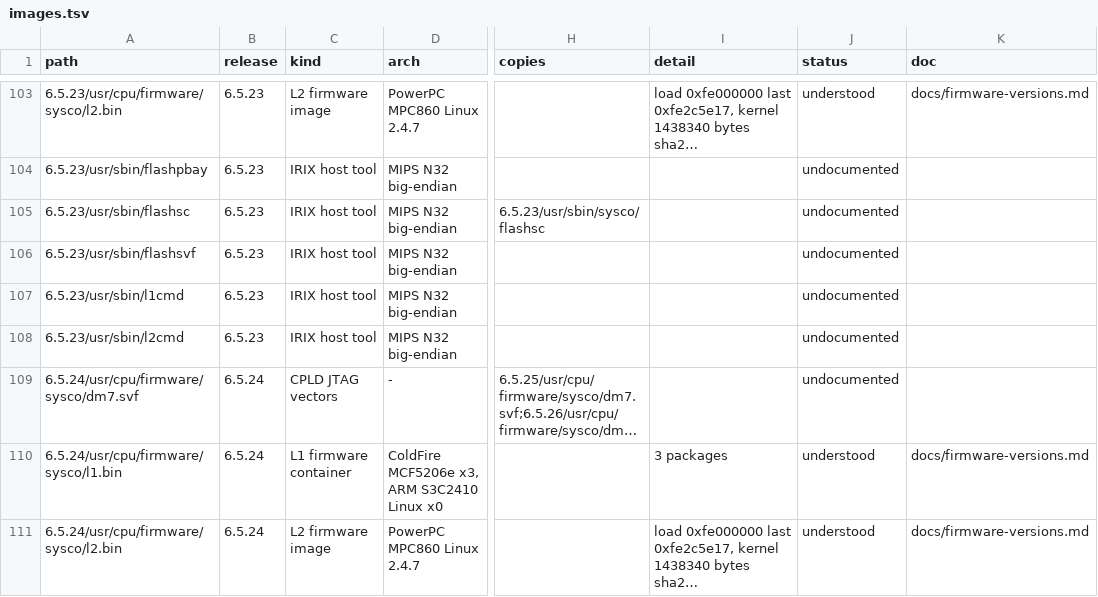
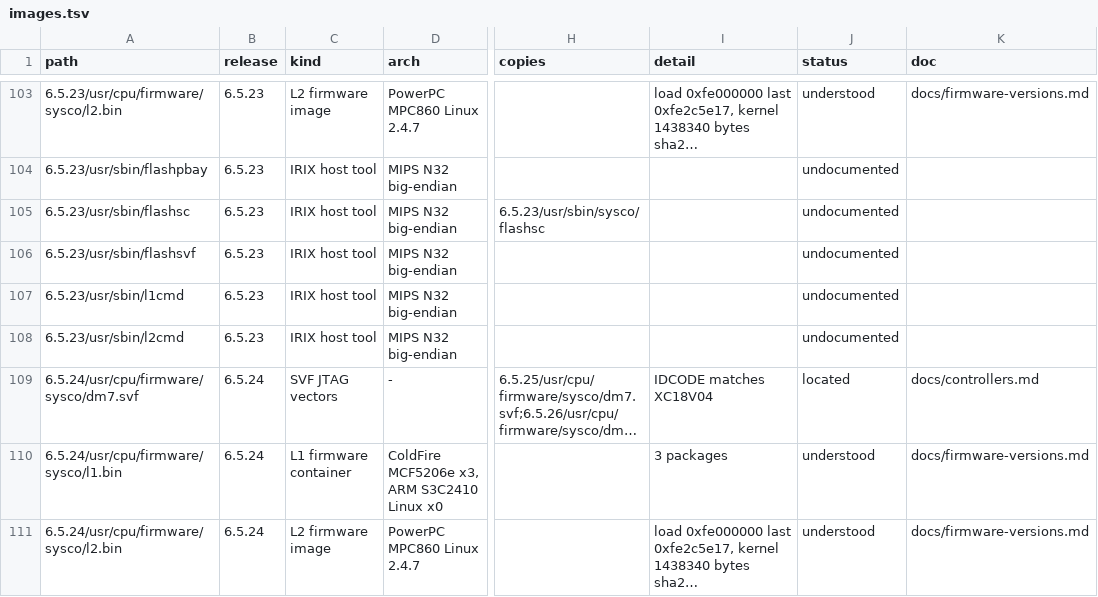
Before and after one commit to jamesbraid/sysco, a TSV file: docs/inventory/images.tsv, drawn as a sheet; only a part is shown, gaps mark what is left out; long unchanged cells end in …; the diff covers the shown part only; the diff names each change by its address in the sheet, - before the commit and + after, or states it on an @@ line.

Commit message:
tables: regenerate after the SVF target labels
The regeneration changes the kind and detail of the 16 distinct SVF rows.
The twelve IRIX-set rows now count as located, because controllers.md cites
their sha256, so the images line of the coverage table moves from 16 to 28
located.

```diff
--- a/docs/inventory/images.tsv
+++ b/docs/inventory/images.tsv
-C109 (kind): CPLD JTAG vectors
+C109 (kind): SVF JTAG vectors
-I109 (detail): (empty)
+I109 (detail): IDCODE matches XC18V04
-J109 (status): undocumented
+J109 (status): located
-K109 (doc): (empty)
+K109 (doc): docs/controllers.md
```
Also changed, not shown: 46 edited cells elsewhere in this file, docs/inventory/firmware-summary.tsv, 1 other file.
